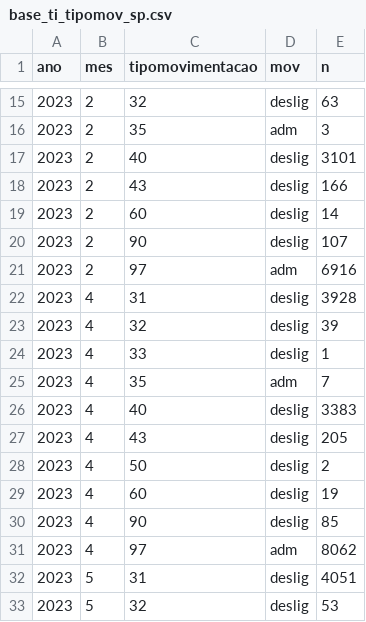
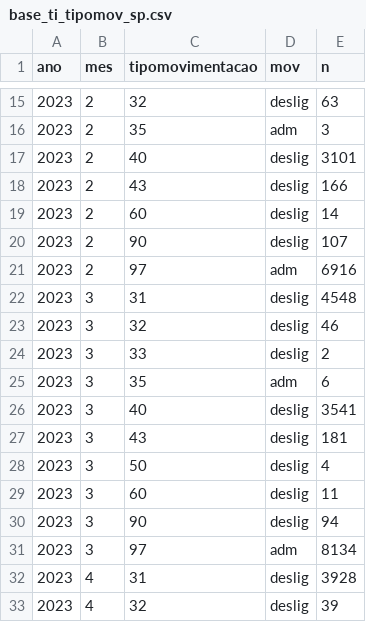
Before and after one commit to marcosdiegot/datamind, a CSV file: estudos/caged/base_ti_tipomov_sp.csv, drawn as a sheet; only a part is shown, gaps mark what is left out; the shorter side is filled out with more unchanged rows; the diff covers the shown part only; the diff names each change by its address in the sheet, - before the commit and + after, or states it on an @@ line.

```diff
--- a/estudos/caged/base_ti_tipomov_sp.csv
+++ b/estudos/caged/base_ti_tipomov_sp.csv
+row 22: 2023 | 3 | 31 | deslig | 4548
+row 23: 2023 | 3 | 32 | deslig | 46
+row 24: 2023 | 3 | 33 | deslig | 2
+row 25: 2023 | 3 | 35 | adm | 6
+row 26: 2023 | 3 | 40 | deslig | 3541
+row 27: 2023 | 3 | 43 | deslig | 181
+row 28: 2023 | 3 | 50 | deslig | 4
+row 29: 2023 | 3 | 60 | deslig | 11
+row 30: 2023 | 3 | 90 | deslig | 94
+row 31: 2023 | 3 | 97 | adm | 8134
```
Also changed, not shown: 22 added rows elsewhere in this file, 3 other files.
